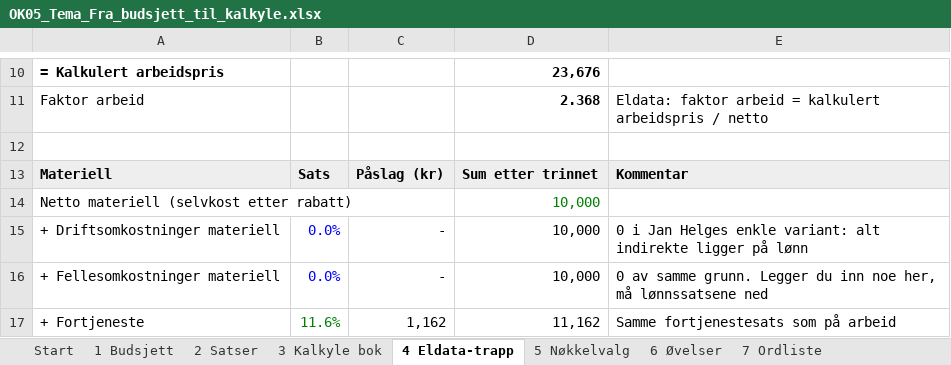
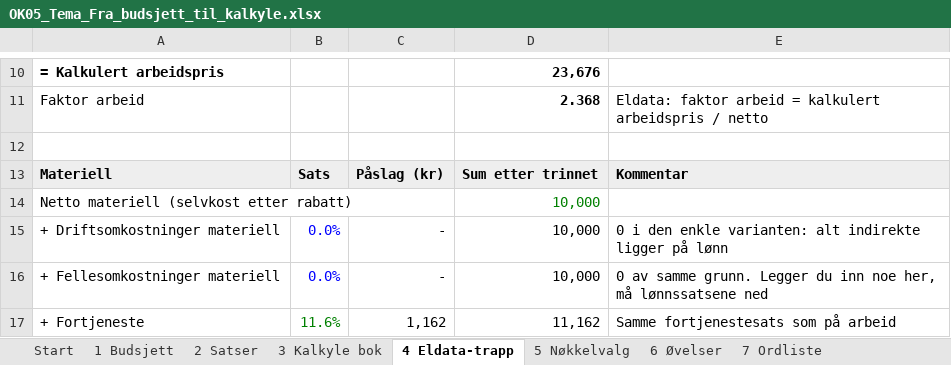
Before and after one commit to Truthseeker1968/lom-app, an Excel workbook: pensum/ok05/OK05_Tema_Fra_budsjett_til_kalkyle.xlsx, sheet 4 Eldata-trapp, drawn as a sheet; only a part is shown, gaps mark what is left out; values as stored, in another font and other column widths than the file's, no borders; the diff names each change by its address in the sheet, - before the commit and + after, or states it on an @@ line.

```diff
--- a/pensum/ok05/OK05_Tema_Fra_budsjett_til_kalkyle.xlsx (sheet 4 Eldata-trapp)
+++ b/pensum/ok05/OK05_Tema_Fra_budsjett_til_kalkyle.xlsx (sheet 4 Eldata-trapp)
-E15: 0 i Jan Helges enkle variant: alt indirekte…
+E15: 0 i den enkle varianten: alt indirekte…
```
Also changed, not shown: sheet 7 Ordliste, 3 other files.
